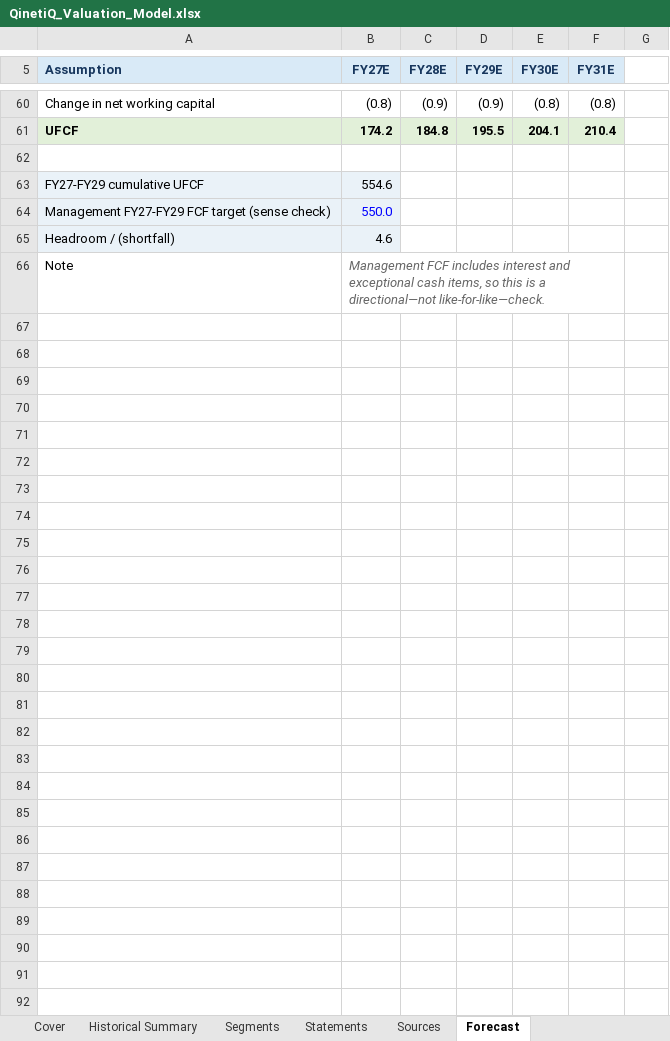
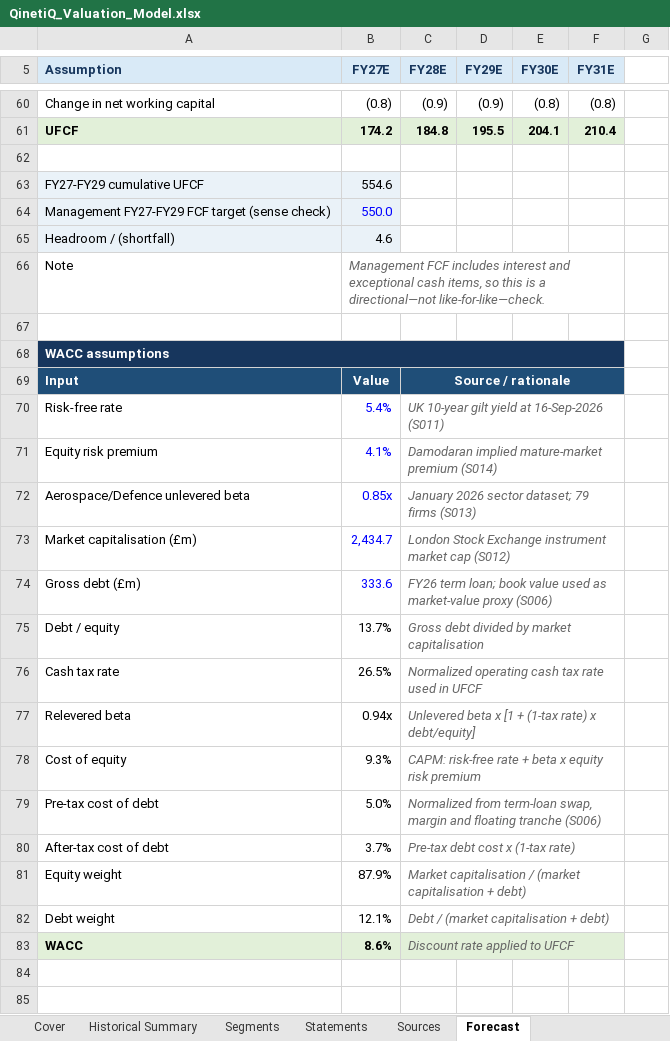
Before and after one commit to gxdhilz05/qinetiq-valuation-strategic-alternatives, an Excel workbook: model/QinetiQ_Valuation_Model.xlsx, sheet Forecast, drawn as a sheet; only a part is shown, gaps mark what is left out; values as stored, in another font and other column widths than the file's, no borders; the diff covers the shown part only; the diff names each change by its address in the sheet, - before the commit and + after, or states it on an @@ line.

Commit message:
Add WACC, terminal value and base-case DCF

```diff
--- a/model/QinetiQ_Valuation_Model.xlsx (sheet Forecast)
+++ b/model/QinetiQ_Valuation_Model.xlsx (sheet Forecast)
+row 67: (empty)
+row 68: WACC assumptions
+row 69: Input | Value | Source / rationale
+row 70: Risk-free rate | 5.4% | UK 10-year gilt yield at 16-Sep-2026 (S011)
+row 71: Equity risk premium | 4.1% | Damodaran implied mature-market premium (S014)
+row 72: Aerospace/Defence unlevered beta | 0.85x | January 2026 sector dataset; 79 firms (S013)
+row 73: Market capitalisation (£m) | 2,434.7 | London Stock Exchange instrument market cap (S012)
+row 74: Gross debt (£m) | 333.6 | FY26 term loan; book value used as market-value proxy (S006)
+row 75: Debt / equity | 13.7% | Gross debt divided by market capitalisation
+row 76: Cash tax rate | 26.5% | Normalized operating cash tax rate used in UFCF
+row 77: Relevered beta | 0.94x | Unlevered beta x [1 + (1-tax rate) x debt/equity]
+row 78: Cost of equity | 9.3% | CAPM: risk-free rate + beta x equity risk premium
+row 79: Pre-tax cost of debt | 5.0% | Normalized from term-loan swap, margin and floating tranche (S006)
+row 80: After-tax cost of debt | 3.7% | Pre-tax debt cost x (1-tax rate)
+row 81: Equity weight | 87.9% | Market capitalisation / (market capitalisation + debt)
+row 82: Debt weight | 12.1% | Debt / (market capitalisation + debt)
+row 83: WACC | 8.6% | Discount rate applied to UFCF
+row 84: (empty)
+row 85: (empty)
```
Also changed, not shown: 23 added rows elsewhere in this sheet, sheet Sources, sheet Cover, 2 other files.
